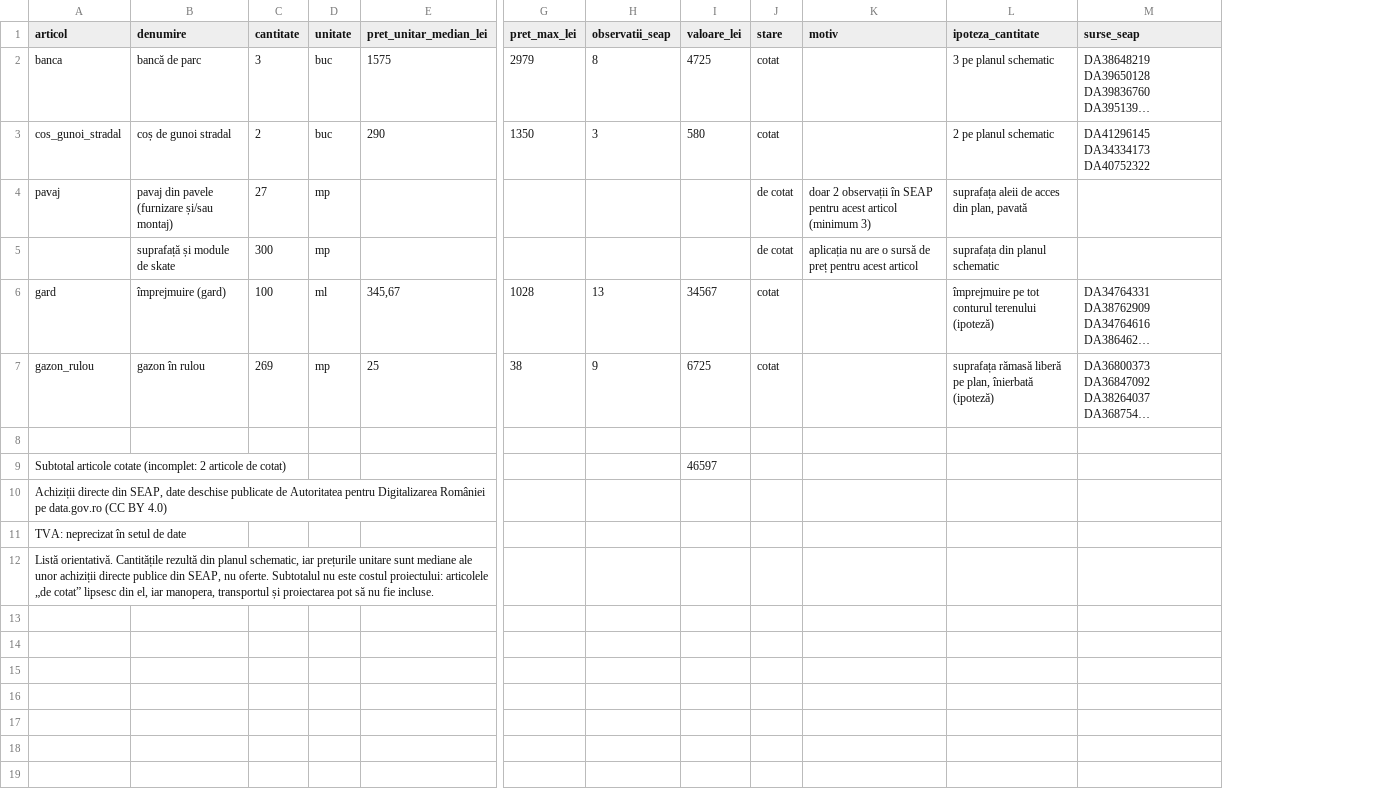
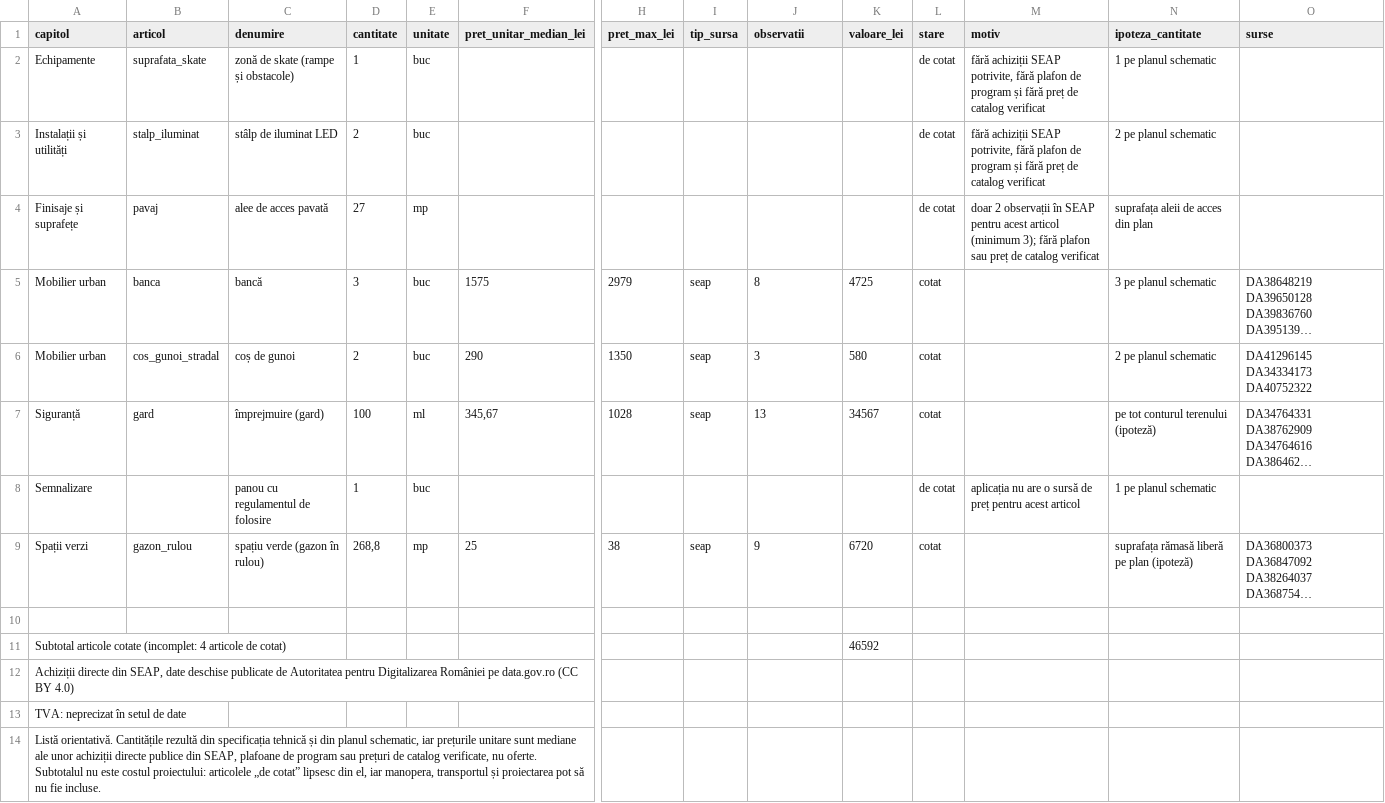
Before and after one commit to Raul-Dumitrele/UNIHACK-2026, a CSV file: backend/seed/data/exemple/proiect_demo_materiale.csv, drawn as a sheet; only a part is shown, gaps mark what is left out; long unchanged cells end in …; removed rows and columns are numbered as before the commit, all else as after; rows hold the shown columns only; the diff names each change by its address in the sheet, - before the commit and + after, or states it on an @@ line.

```diff
--- a/backend/seed/data/exemple/proiect_demo_materiale.csv
+++ b/backend/seed/data/exemple/proiect_demo_materiale.csv
+column A (capitol), rows 5-7: Mobilier urban | Mobilier urban | Siguranță; row 9: Spații verzi; rows 12-14: Achiziții directe din SEAP, date deschise publicate de Autoritatea pentru Digitalizarea României pe data.gov.ro (CC BY 4.0) | TVA: neprecizat în setul de date | Listă orientativă. Cantitățile rezultă din specificația tehnică și din planul schematic, iar prețurile unitare sunt mediane ale unor achiziții directe publice din SEAP, plafoane de program sau prețuri de catalog verificate, nu oferte. Subtotalul nu este costul proiectului: articolele „de cotat” lipsesc din el, iar manopera, transportul și proiectarea pot să nu fie incluse.
+column I (tip_sursa), rows 5-7: all seap; row 9: seap
-J1: observatii_seap
+J1: observatii
-O1: surse_seap
+O1: surse
+row 2: Echipamente | suprafata_skate | zonă de skate (rampe și obstacole) | 1 | buc |  |  |  |  |  | de cotat | fără achiziții SEAP potrivite, fără plafon de program și fără preț de catalog verificat | 1 pe planul schematic
+row 3: Instalații și utilități | stalp_iluminat | stâlp de iluminat LED | 2 | buc |  |  |  |  |  | de cotat | fără achiziții SEAP potrivite, fără plafon de program și fără preț de catalog verificat | 2 pe planul schematic
+row 4: Finisaje și suprafețe | pavaj | alee de acces pavată | 27 | mp |  |  |  |  |  | de cotat | doar 2 observații în SEAP pentru acest articol (minimum 3); fără plafon sau preț de catalog verificat | suprafața aleii de acces din plan
-C5 (denumire): bancă de parc
+C5 (denumire): bancă
-C6 (denumire): coș de gunoi stradal
+C6 (denumire): coș de gunoi
-row 4: pavaj | pavaj din pavele (furnizare și/sau montaj) | 27 | mp |  |  |  |  | de cotat | doar 2 observații în SEAP pentru acest articol (minimum 3) | suprafața aleii de acces din plan, pavată
-row 5:  | suprafață și module de skate | 300 | mp |  |  |  |  | de cotat | aplicația nu are o sursă de preț pentru acest articol | suprafața din planul schematic
-N7 (ipoteza_cantitate): împrejmuire pe tot conturul terenului (ipoteză)
+N7 (ipoteza_cantitate): pe tot conturul terenului (ipoteză)
+row 8: Semnalizare |  | panou cu regulamentul de folosire | 1 | buc |  |  |  |  |  | de cotat | aplicația nu are o sursă de preț pentru acest articol | 1 pe planul schematic
-C9 (denumire): gazon în rulou
+C9 (denumire): spațiu verde (gazon în rulou)
-D9 (cantitate): 269
+D9 (cantitate): 268,8
-K9 (valoare_lei): 6725
+K9 (valoare_lei): 6720
-N9 (ipoteza_cantitate): …liberă pe plan, înierbată (ipoteză)
+N9 (ipoteza_cantitate): …liberă pe plan (ipoteză)
-row 9: Subtotal articole cotate (incomplet: 2 articole de cotat) |  |  |  |  |  |  | 46597
+row 11: Subtotal articole cotate (incomplet: 4 articole de cotat) |  |  |  |  |  |  |  |  | 46592
-B12 (articol): Achiziții directe din SEAP, date deschise publicate de Autoritatea pentru Digitalizarea României pe data.gov.ro (CC BY 4.0)
+B12 (articol): (empty)
-B13 (articol): TVA: neprecizat în setul de date
+B13 (articol): (empty)
-B14 (articol): Listă orientativă. Cantitățile rezultă din planul schematic, iar prețurile unitare sunt mediane ale unor achiziții directe publice din SEAP, nu oferte. Subtotalul nu este costul proiectului: articolele „de cotat” lipsesc din el, iar manopera, transportul și proiectarea pot să nu fie incluse.
+B14 (articol): (empty)
```
Also changed, not shown: 44 other files.
